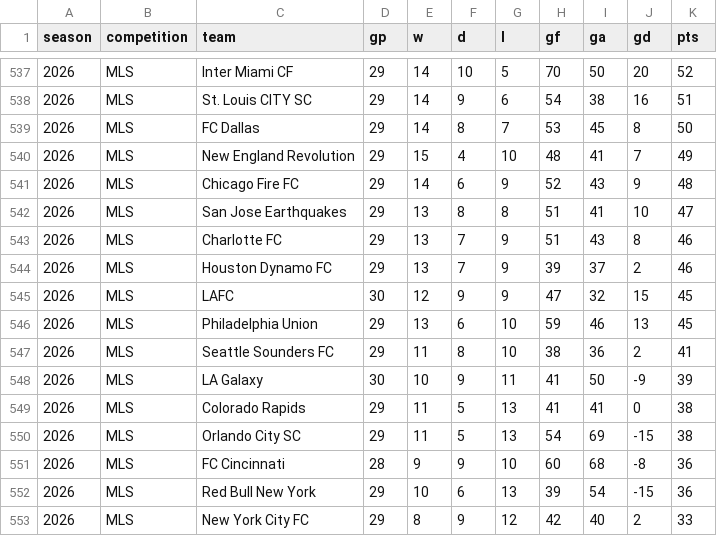
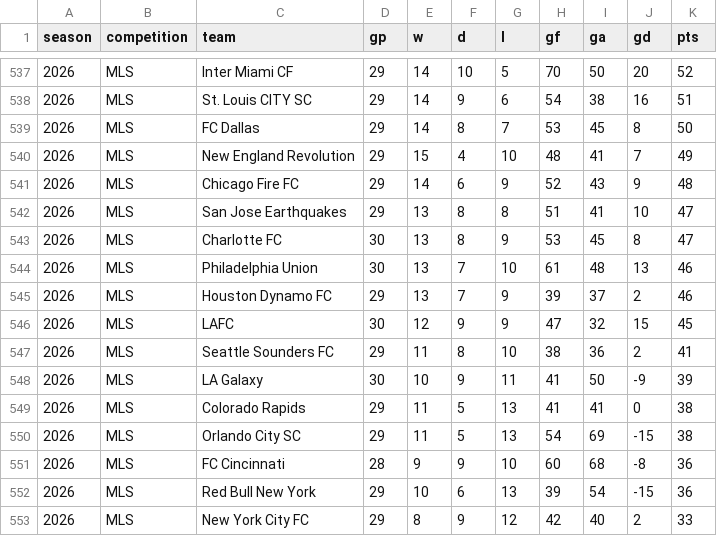
Before and after one commit to fakeronjan/cobi, a CSV file: cobi_standings.csv, drawn as a sheet; only a part is shown, gaps mark what is left out.

```diff
--- a/cobi_standings.csv
+++ b/cobi_standings.csv
@@ -542,6 +542,6 @@ season,competition,team,gp,w,d,l,gf,ga,gd,pts
 2026,MLS,San Jose Earthquakes,29,13,8,8,51,41,10,47
-2026,MLS,Charlotte FC,29,13,7,9,51,43,8,46
+2026,MLS,Charlotte FC,30,13,8,9,53,45,8,47
+2026,MLS,Philadelphia Union,30,13,7,10,61,48,13,46
 2026,MLS,Houston Dynamo FC,29,13,7,9,39,37,2,46
 2026,MLS,LAFC,30,12,9,9,47,32,15,45
-2026,MLS,Philadelphia Union,29,13,6,10,59,46,13,45
 2026,MLS,Seattle Sounders FC,29,11,8,10,38,36,2,41
```
Also changed, not shown: mls_schedule.csv, 35 other files.
